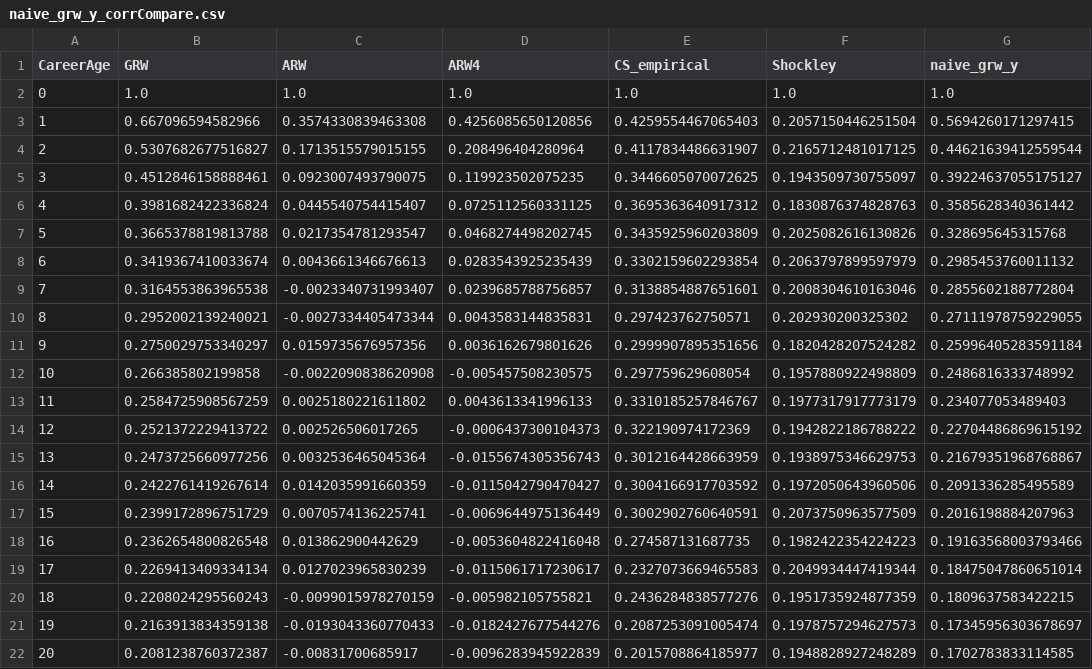
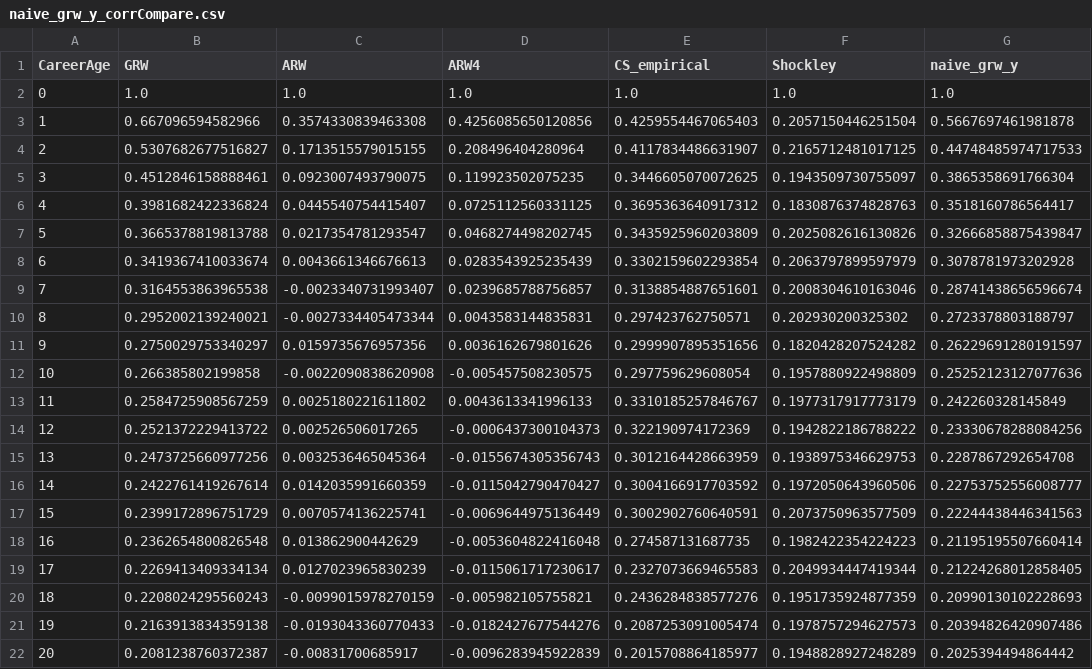
Before and after one commit to crabwife/seven_models_shockley, a CSV file: data/trajectory_correlation_data/naive_grw_y_corrCompare.csv, drawn as a sheet.

Commit message:
update shockley model results

```diff
--- a/data/trajectory_correlation_data/naive_grw_y_corrCompare.csv
+++ b/data/trajectory_correlation_data/naive_grw_y_corrCompare.csv
@@ -2,21 +2,21 @@ CareerAge,GRW,ARW,ARW4,CS_empirical,Shockley,naive_grw_y
 0,1.0,1.0,1.0,1.0,1.0,1.0
-1,0.667096594582966,0.3574330839463308,0.4256085650120856,0.4259554467065403,0.2057150446251504,0.5694260171297415
-2,0.5307682677516827,0.1713515579015155,0.208496404280964,0.4117834486631907,0.2165712481017125,0.44621639412559544
-3,0.4512846158888461,0.0923007493790075,0.119923502075235,0.3446605070072625,0.1943509730755097,0.39224637055175127
-4,0.3981682422336824,0.0445540754415407,0.0725112560331125,0.3695363640917312,0.1830876374828763,0.3585628340361442
-5,0.3665378819813788,0.0217354781293547,0.0468274498202745,0.3435925960203809,0.2025082616130826,0.328695645315768
-6,0.3419367410033674,0.0043661346676613,0.0283543925235439,0.3302159602293854,0.2063797899597979,0.2985453760011132
-7,0.3164553863965538,-0.0023340731993407,0.0239685788756857,0.3138854887651601,0.2008304610163046,0.2855602188772804
-8,0.2952002139240021,-0.0027334405473344,0.0043583144835831,0.297423762750571,0.202930200325302,0.27111978759229055
-9,0.2750029753340297,0.0159735676957356,0.0036162679801626,0.2999907895351656,0.1820428207524282,0.25996405283591184
-10,0.266385802199858,-0.0022090838620908,-0.005457508230575,0.297759629608054,0.1957880922498809,0.2486816333748992
-11,0.2584725908567259,0.0025180221611802,0.0043613341996133,0.3310185257846767,0.1977317917773179,0.234077053489403
-12,0.2521372229413722,0.002526506017265,-0.0006437300104373,0.322190974172369,0.1942822186788222,0.22704486869615192
-13,0.2473725660977256,0.0032536465045364,-0.0155674305356743,0.3012164428663959,0.1938975346629753,0.21679351968768867
-14,0.2422761419267614,0.0142035991660359,-0.0115042790470427,0.3004166917703592,0.1972050643960506,0.2091336285495589
-15,0.2399172896751729,0.0070574136225741,-0.0069644975136449,0.3002902760640591,0.2073750963577509,0.2016198884207963
-16,0.2362654800826548,0.013862900442629,-0.0053604822416048,0.274587131687735,0.1982422354224223,0.19163568003793466
-17,0.2269413409334134,0.0127023965830239,-0.0115061717230617,0.2327073669465583,0.2049934447419344,0.18475047860651014
-18,0.2208024295560243,-0.0099015978270159,-0.005982105755821,0.2436284838577276,0.1951735924877359,0.1809637583422215
-19,0.2163913834359138,-0.0193043360770433,-0.0182427677544276,0.2087253091005474,0.1978757294627573,0.17345956303678697
-20,0.2081238760372387,-0.00831700685917,-0.0096283945922839,0.2015708864185977,0.1948828927248289,0.1702783833114585
+1,0.667096594582966,0.3574330839463308,0.4256085650120856,0.4259554467065403,0.2057150446251504,0.5667697461981878
+2,0.5307682677516827,0.1713515579015155,0.208496404280964,0.4117834486631907,0.2165712481017125,0.44748485974717533
+3,0.4512846158888461,0.0923007493790075,0.119923502075235,0.3446605070072625,0.1943509730755097,0.3865358691766304
+4,0.3981682422336824,0.0445540754415407,0.0725112560331125,0.3695363640917312,0.1830876374828763,0.3518160786564417
+5,0.3665378819813788,0.0217354781293547,0.0468274498202745,0.3435925960203809,0.2025082616130826,0.32666858875439847
+6,0.3419367410033674,0.0043661346676613,0.0283543925235439,0.3302159602293854,0.2063797899597979,0.3078781973202928
+7,0.3164553863965538,-0.0023340731993407,0.0239685788756857,0.3138854887651601,0.2008304610163046,0.28741438656596674
+8,0.2952002139240021,-0.0027334405473344,0.0043583144835831,0.297423762750571,0.202930200325302,0.2723378803188797
+9,0.2750029753340297,0.0159735676957356,0.0036162679801626,0.2999907895351656,0.1820428207524282,0.26229691280191597
+10,0.266385802199858,-0.0022090838620908,-0.005457508230575,0.297759629608054,0.1957880922498809,0.25252123127077636
+11,0.2584725908567259,0.0025180221611802,0.0043613341996133,0.3310185257846767,0.1977317917773179,0.242260328145849
+12,0.2521372229413722,0.002526506017265,-0.0006437300104373,0.322190974172369,0.1942822186788222,0.23330678288084256
+13,0.2473725660977256,0.0032536465045364,-0.0155674305356743,0.3012164428663959,0.1938975346629753,0.2287867292654708
+14,0.2422761419267614,0.0142035991660359,-0.0115042790470427,0.3004166917703592,0.1972050643960506,0.22753752556008777
+15,0.2399172896751729,0.0070574136225741,-0.0069644975136449,0.3002902760640591,0.2073750963577509,0.22244438446341563
+16,0.2362654800826548,0.013862900442629,-0.0053604822416048,0.274587131687735,0.1982422354224223,0.21195195507660414
+17,0.2269413409334134,0.0127023965830239,-0.0115061717230617,0.2327073669465583,0.2049934447419344,0.21224268012858405
+18,0.2208024295560243,-0.0099015978270159,-0.005982105755821,0.2436284838577276,0.1951735924877359,0.20990130102228693
+19,0.2163913834359138,-0.0193043360770433,-0.0182427677544276,0.2087253091005474,0.1978757294627573,0.20394826420907486
+20,0.2081238760372387,-0.00831700685917,-0.0096283945922839,0.2015708864185977,0.1948828927248289,0.2025394494864442
```
Also changed, not shown: results/results_GRWs/naive/results_NAIVE_GRW_Y/naive_grw_y_Summary.csv, results/results_GRWs/naive/results_NAIVE_GRW_Y/naive_grw_y_simLogDeltaStats.csv, 23 other files.
